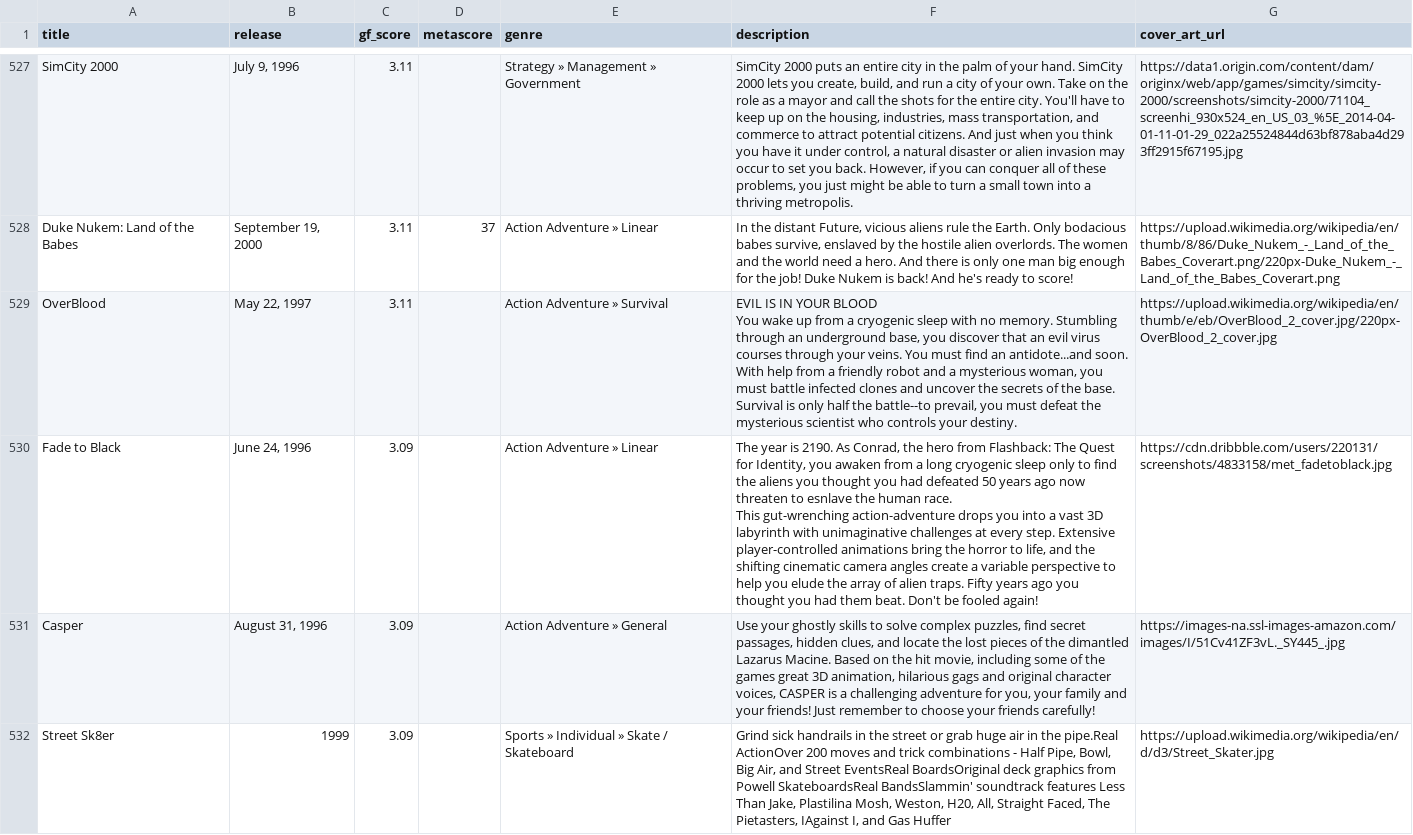
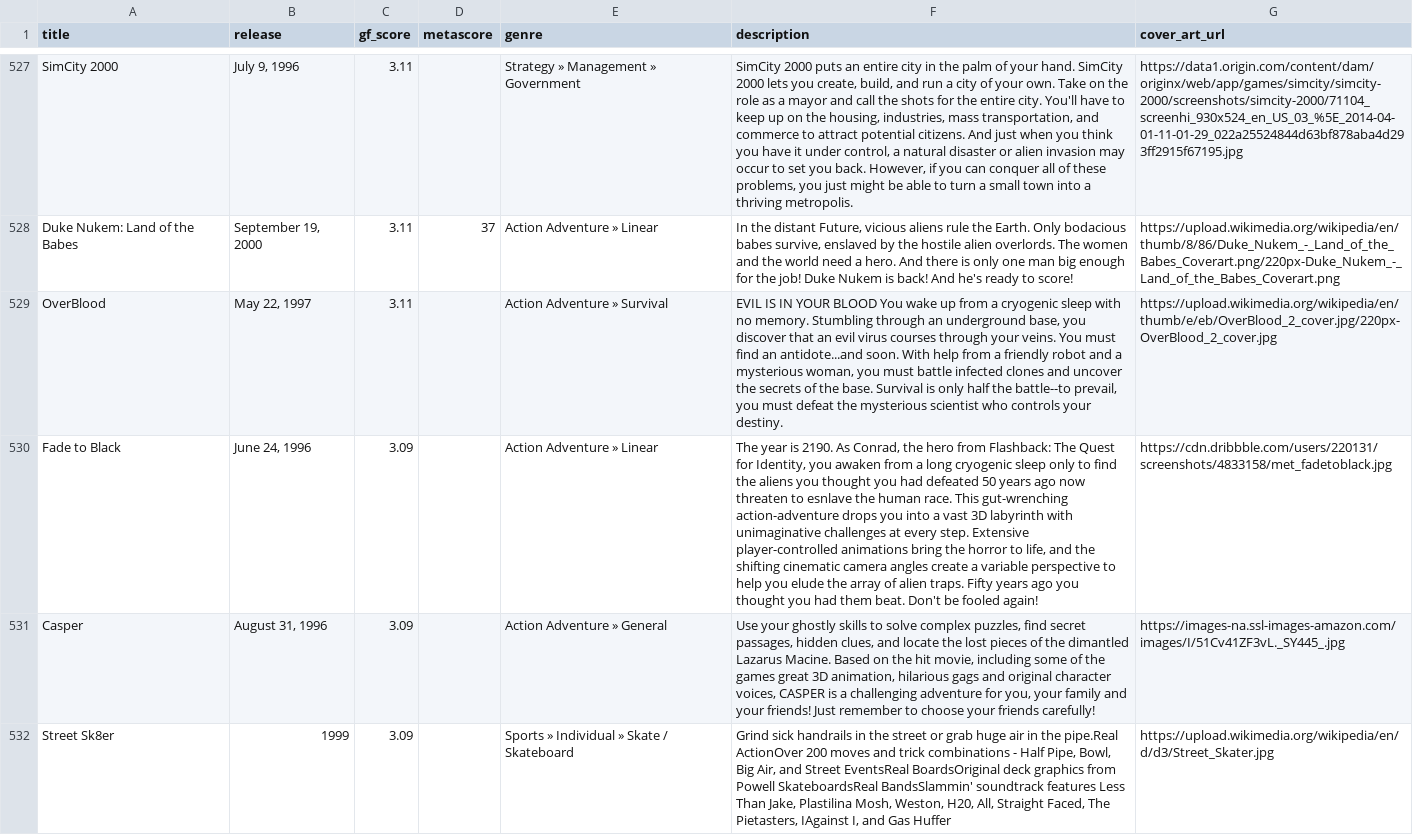
Before and after one commit to karlforshaw/opengamedb, a CSV file: playstation.csv, drawn as a sheet; only a part is shown, gaps mark what is left out; the diff covers the shown part only; the diff names each change by its address in the sheet, - before the commit and + after, or states it on an @@ line.

Commit message:
Repairs to playstation
Signed-off-by: Karl Forshaw <karlforshaw@gmail.com>

```diff
--- a/playstation.csv
+++ b/playstation.csv
-F529 (description): …your destiny.
+F529 (description): …your destiny.
-F530 (description): …fooled again!
+F530 (description): …fooled again!
```
Also changed, not shown: 15 edited cells elsewhere in this file.
